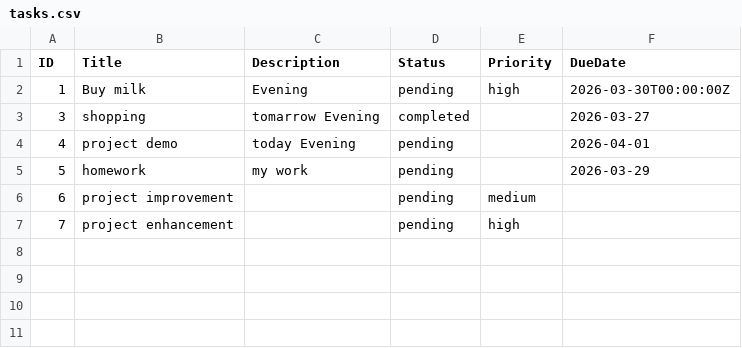
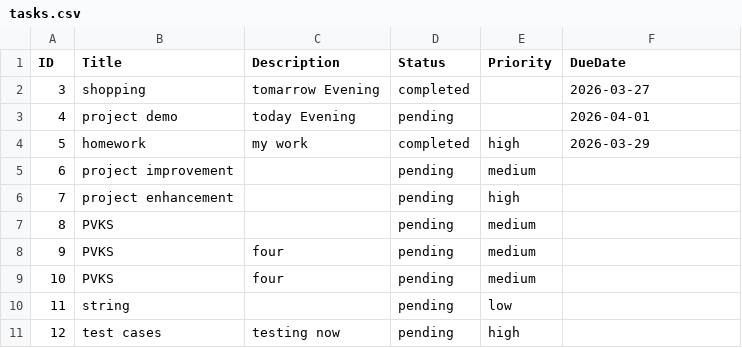
Before and after one commit to RevDau-PallaviShinde/Go-Cli-App, a CSV file: tasks.csv, drawn as a sheet.

```diff
--- a/tasks.csv
+++ b/tasks.csv
@@ -1,7 +1,11 @@
 ID,Title,Description,Status,Priority,DueDate
-1,Buy milk,Evening,pending,high,2026-03-30T00:00:00Z
 3,shopping,tomarrow Evening,completed,,2026-03-27
 4,project demo,today Evening,pending,,2026-04-01
-5,homework,my work,pending,,2026-03-29
+5,homework,my work,completed,high,2026-03-29
 6,project improvement,,pending,medium,
 7,project enhancement,,pending,high,
+8,PVKS,,pending,medium,
+9,PVKS,four,pending,medium,
+10,PVKS,four,pending,medium,
+11,string,,pending,low,
+12,test cases,testing now,pending,high,
```
Also changed, not shown: 12 other files.
